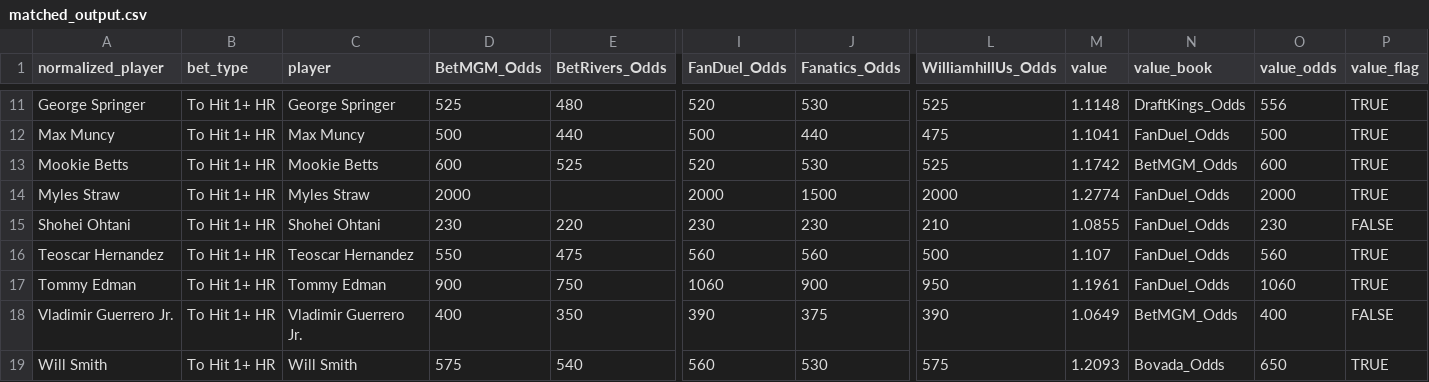
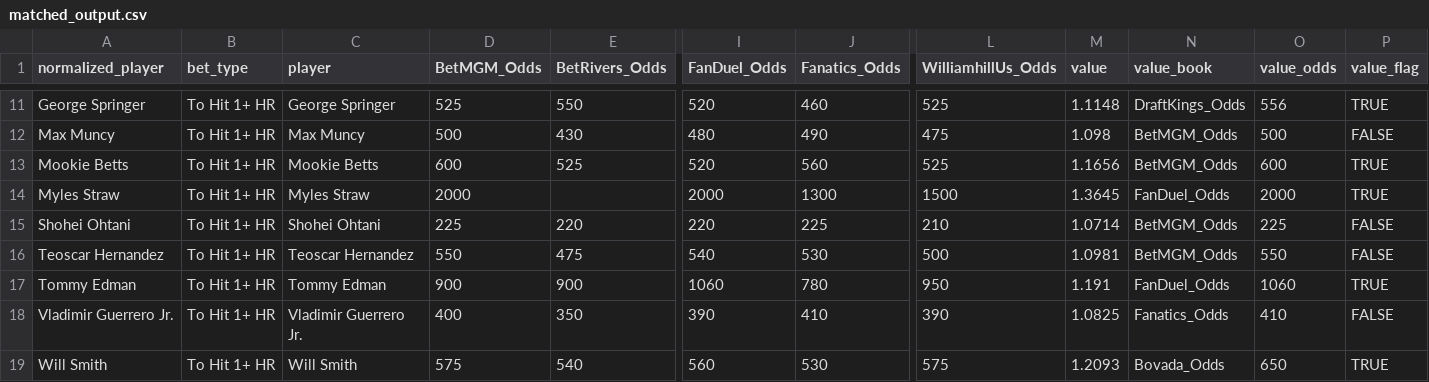
Before and after one commit to chris-fisher-llc/tail-wing, a CSV file: matched_output.csv, drawn as a sheet; only a part is shown, gaps mark what is left out; the diff covers the shown part only; the diff names each change by its address in the sheet, - before the commit and + after, or states it on an @@ line.

```diff
--- a/matched_output.csv
+++ b/matched_output.csv
-E11 (BetRivers_Odds): 480
+E11 (BetRivers_Odds): 550
-J11 (Fanatics_Odds): 530
+J11 (Fanatics_Odds): 460
-E12 (BetRivers_Odds): 440
+E12 (BetRivers_Odds): 430
-I12 (FanDuel_Odds): 500
+I12 (FanDuel_Odds): 480
-J12 (Fanatics_Odds): 440
+J12 (Fanatics_Odds): 490
-M12 (value): 1.1041
+M12 (value): 1.098
-N12 (value_book): FanDuel_Odds
+N12 (value_book): BetMGM_Odds
-P12 (value_flag): TRUE
+P12 (value_flag): FALSE
-J13 (Fanatics_Odds): 530
+J13 (Fanatics_Odds): 560
-M13 (value): 1.1742
+M13 (value): 1.1656
-J14 (Fanatics_Odds): 1500
+J14 (Fanatics_Odds): 1300
-L14 (WilliamhillUs_Odds): 2000
+L14 (WilliamhillUs_Odds): 1500
-M14 (value): 1.2774
+M14 (value): 1.3645
-D15 (BetMGM_Odds): 230
+D15 (BetMGM_Odds): 225
-I15 (FanDuel_Odds): 230
+I15 (FanDuel_Odds): 220
-J15 (Fanatics_Odds): 230
+J15 (Fanatics_Odds): 225
-M15 (value): 1.0855
+M15 (value): 1.0714
-N15:N16 (value_book): FanDuel_Odds
+N15:N16 (value_book): BetMGM_Odds
-O15 (value_odds): 230
+O15 (value_odds): 225
-I16 (FanDuel_Odds): 560
+I16 (FanDuel_Odds): 540
-J16 (Fanatics_Odds): 560
+J16 (Fanatics_Odds): 530
-M16 (value): 1.107
+M16 (value): 1.0981
-O16 (value_odds): 560
+O16 (value_odds): 550
-P16 (value_flag): TRUE
+P16 (value_flag): FALSE
-E17 (BetRivers_Odds): 750
+E17 (BetRivers_Odds): 900
-J17 (Fanatics_Odds): 900
+J17 (Fanatics_Odds): 780
-M17 (value): 1.1961
+M17 (value): 1.191
-J18 (Fanatics_Odds): 375
+J18 (Fanatics_Odds): 410
-M18 (value): 1.0649
+M18 (value): 1.0825
-N18 (value_book): BetMGM_Odds
+N18 (value_book): Fanatics_Odds
-O18 (value_odds): 400
+O18 (value_odds): 410
```
Also changed, not shown: 32 edited cells elsewhere in this file.
